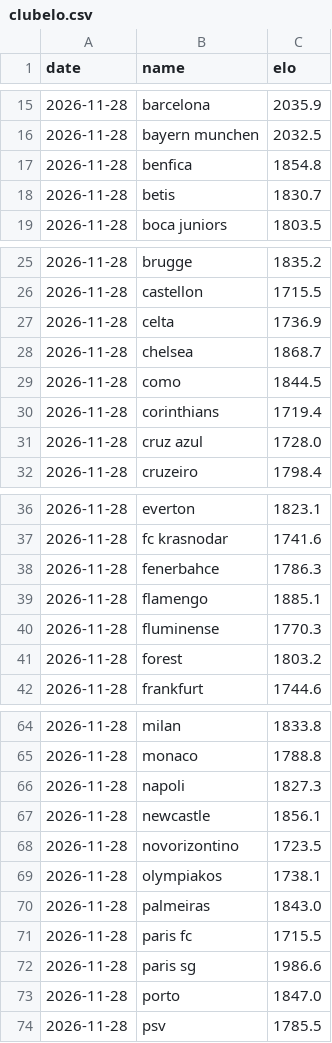
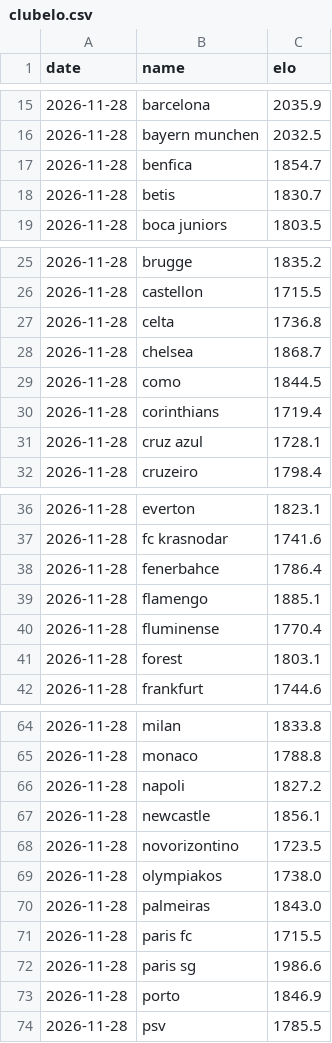
Before and after one commit to ryan7zoom/oraclepitchv2, a CSV file: data/power/clubelo.csv, drawn as a sheet; only a part is shown, gaps mark what is left out; the diff covers the shown part only.

```diff
--- a/data/power/clubelo.csv
+++ b/data/power/clubelo.csv
@@ -16,3 +16,3 @@ date,name,elo
 2026-11-28,bayern munchen,2032.5
-2026-11-28,benfica,1854.8
+2026-11-28,benfica,1854.7
 2026-11-28,betis,1830.7
@@ -26,3 +26,3 @@ date,name,elo
 2026-11-28,castellon,1715.5
-2026-11-28,celta,1736.9
+2026-11-28,celta,1736.8
 2026-11-28,chelsea,1868.7
@@ -30,3 +30,3 @@ date,name,elo
 2026-11-28,corinthians,1719.4
-2026-11-28,cruz azul,1728.0
+2026-11-28,cruz azul,1728.1
 2026-11-28,cruzeiro,1798.4
@@ -37,6 +37,6 @@ date,name,elo
 2026-11-28,fc krasnodar,1741.6
-2026-11-28,fenerbahce,1786.3
+2026-11-28,fenerbahce,1786.4
 2026-11-28,flamengo,1885.1
-2026-11-28,fluminense,1770.3
-2026-11-28,forest,1803.2
+2026-11-28,fluminense,1770.4
+2026-11-28,forest,1803.1
 2026-11-28,frankfurt,1744.6
@@ -65,6 +65,6 @@ date,name,elo
 2026-11-28,monaco,1788.8
-2026-11-28,napoli,1827.3
+2026-11-28,napoli,1827.2
 2026-11-28,newcastle,1856.1
 2026-11-28,novorizontino,1723.5
-2026-11-28,olympiakos,1738.1
+2026-11-28,olympiakos,1738.0
 2026-11-28,palmeiras,1843.0
@@ -72,3 +72,3 @@ date,name,elo
 2026-11-28,paris sg,1986.6
-2026-11-28,porto,1847.0
+2026-11-28,porto,1846.9
 2026-11-28,psv,1785.5
```
Also changed, not shown: 12 edited cells elsewhere in this file, data/v2/ledger.csv, 4 other files.
